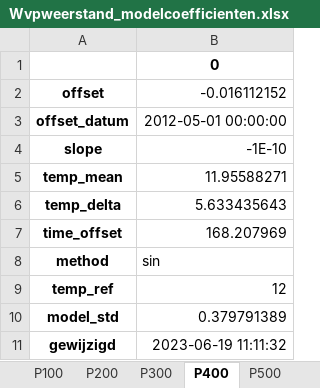
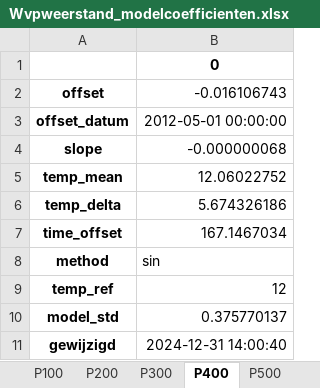
Before and after one commit to pwn-drinking-water-production/python-pwn-productiecapaciteit-infiltratiegebieden, an Excel workbook: productiecapaciteit/results/Wvpweerstand/Wvpweerstand_modelcoefficienten.xlsx, sheet P400, drawn as a sheet; values as stored, in another font and other column widths than the file's, no borders; the diff names each change by its address in the sheet, - before the commit and + after, or states it on an @@ line.

```diff
--- a/productiecapaciteit/results/Wvpweerstand/Wvpweerstand_modelcoefficienten.xlsx (sheet P400)
+++ b/productiecapaciteit/results/Wvpweerstand/Wvpweerstand_modelcoefficienten.xlsx (sheet P400)
-B2: -0.016112152
+B2: -0.016106743
-B4: -1E-10
+B4: -0.000000068
-B5: 11.95588271
+B5: 12.06022752
-B6: 5.633435643
+B6: 5.674326186
-B7: 168.207969
+B7: 167.1467034
-B10: 0.379791389
+B10: 0.375770137
-B11: 2023-06-19 11:11:32
+B11: 2024-12-31 14:00:40
```
Also changed, not shown: sheet P500, sheet Q100, sheet Q200, sheet Q300, sheet Q400, sheet Q500, 5 more sheets, productiecapaciteit/results/Filterweerstand/Filterweerstand_modelcoefficienten.xlsx, productiecapaciteit/results/Leidingweerstand/Leidingweerstand_modelcoefficienten.xlsx, 57 other files.
